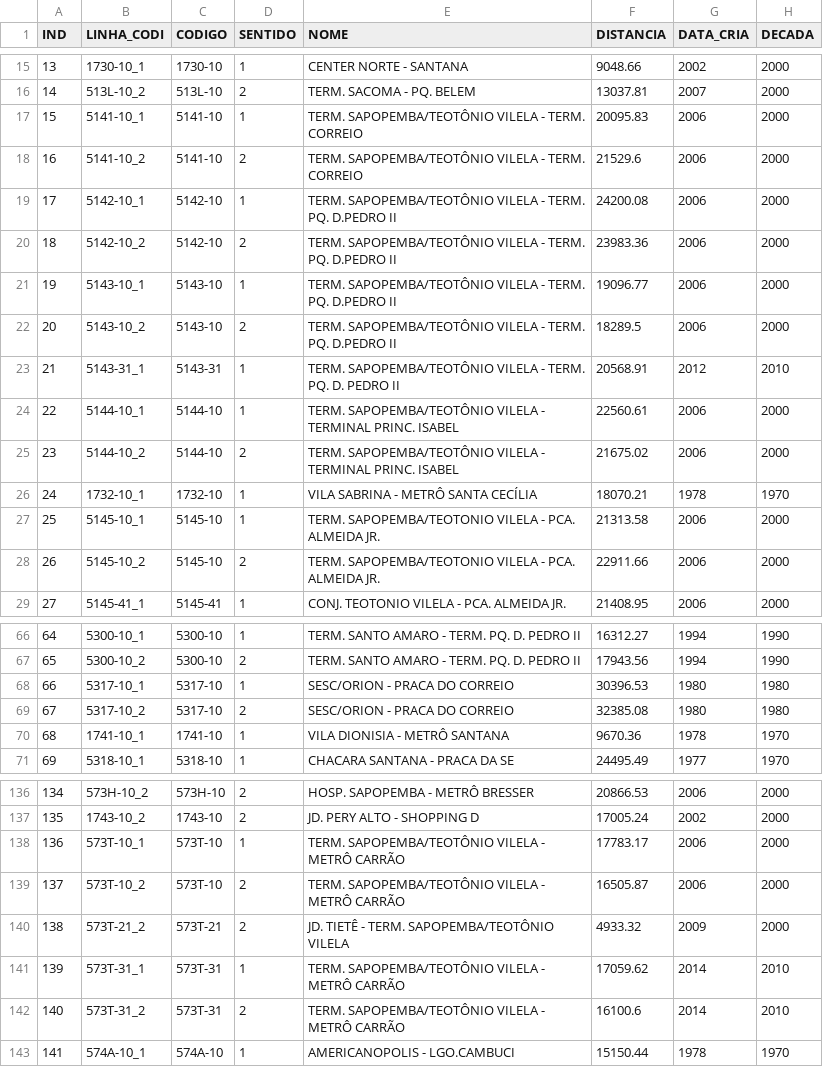
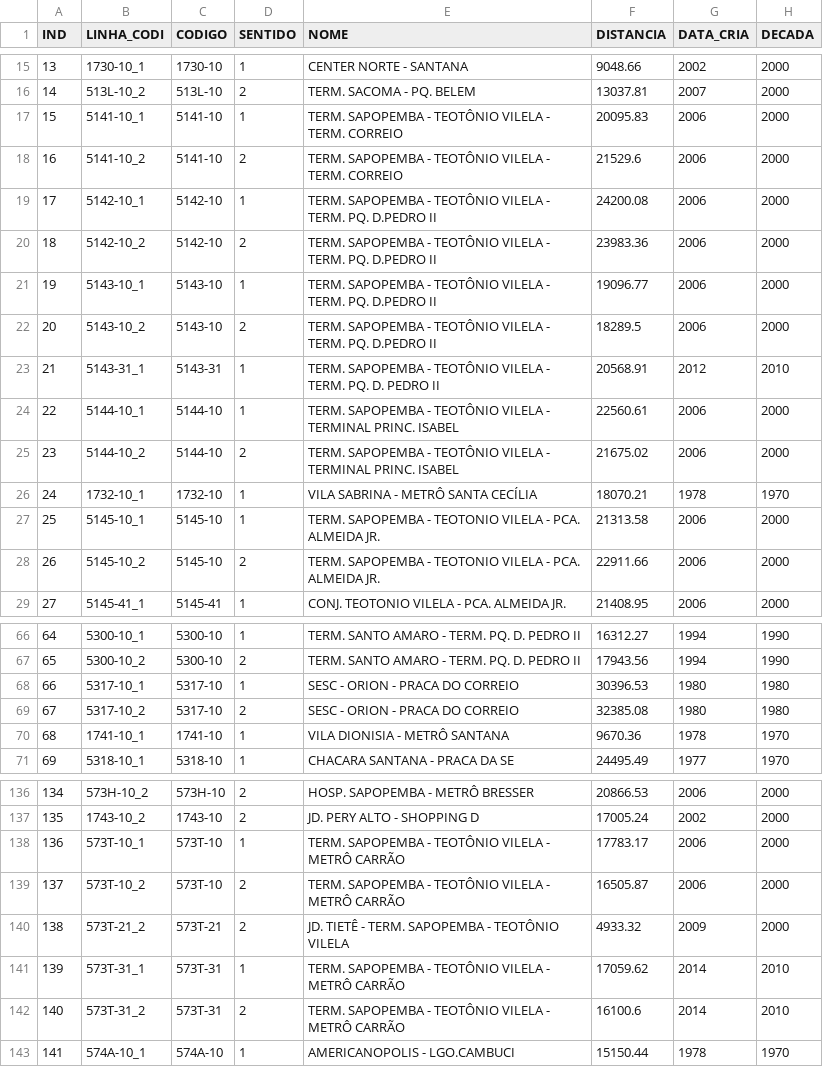
Before and after one commit to Nadoutti/RaspiBus, a CSV file: bus-dict-csv/mydb.csv, drawn as a sheet; only a part is shown, gaps mark what is left out; the diff covers the shown part only; the diff names each change by its address in the sheet, - before the commit and + after, or states it on an @@ line.

```diff
--- a/bus-dict-csv/mydb.csv
+++ b/bus-dict-csv/mydb.csv
-E17:E18 (NOME): TERM. SAPOPEMBA/TEOTÔNIO VILELA -…
+E17:E18 (NOME): TERM. SAPOPEMBA - TEOTÔNIO VILELA -…
-E19:E22 (NOME): TERM. SAPOPEMBA/TEOTÔNIO VILELA -…
+E19:E22 (NOME): TERM. SAPOPEMBA - TEOTÔNIO VILELA -…
-E23 (NOME): TERM. SAPOPEMBA/TEOTÔNIO VILELA -…
+E23 (NOME): TERM. SAPOPEMBA - TEOTÔNIO VILELA -…
-E24:E25 (NOME): TERM. SAPOPEMBA/TEOTÔNIO VILELA -…
+E24:E25 (NOME): TERM. SAPOPEMBA - TEOTÔNIO VILELA -…
-E27:E28 (NOME): TERM. SAPOPEMBA/TEOTONIO VILELA -…
+E27:E28 (NOME): TERM. SAPOPEMBA - TEOTONIO VILELA -…
-E68:E69 (NOME): SESC/ORION - PRACA DO CORREIO
+E68:E69 (NOME): SESC - ORION - PRACA DO CORREIO
-E138:E139 (NOME): TERM. SAPOPEMBA/TEOTÔNIO VILELA -…
+E138:E139 (NOME): TERM. SAPOPEMBA - TEOTÔNIO VILELA -…
-E140 (NOME): JD. TIETÊ - TERM. SAPOPEMBA/TEOTÔNIO VILELA
+E140 (NOME): JD. TIETÊ - TERM. SAPOPEMBA - TEOTÔNIO VILELA
-E141:E142 (NOME): TERM. SAPOPEMBA/TEOTÔNIO VILELA -…
+E141:E142 (NOME): TERM. SAPOPEMBA - TEOTÔNIO VILELA -…
```
Also changed, not shown: 24 edited cells elsewhere in this file, 9 other files.
